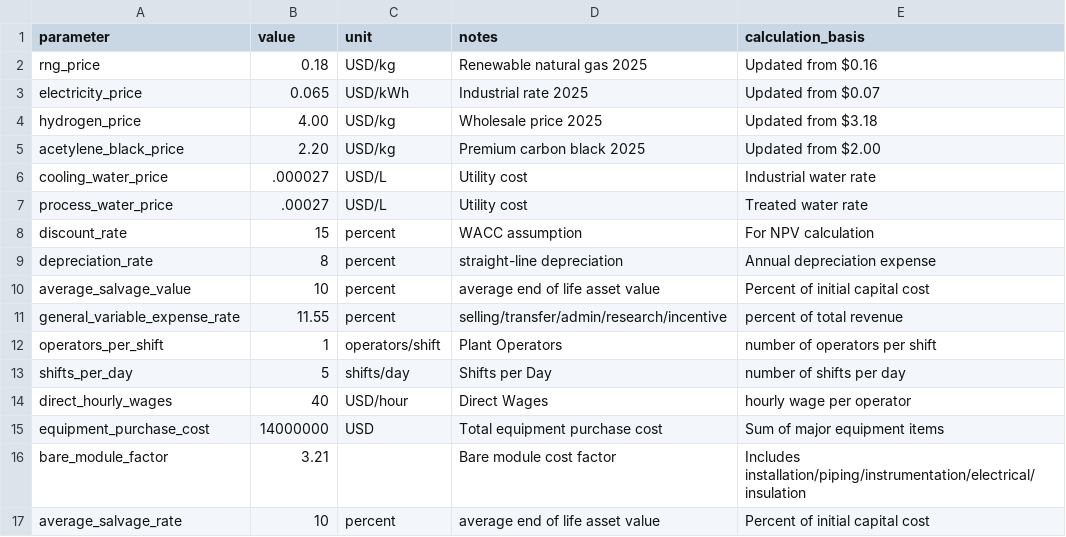
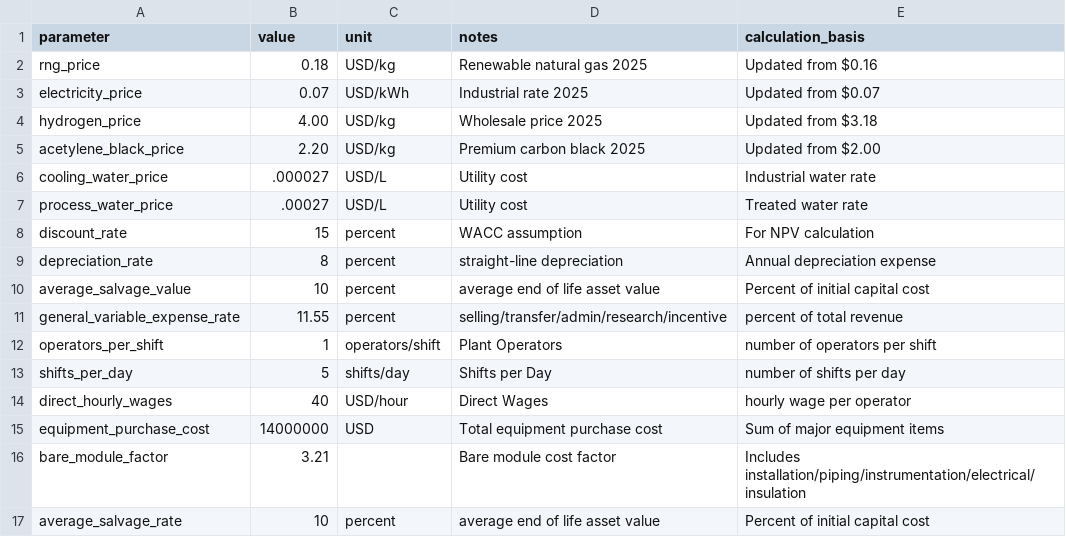
Before and after one commit to adam-ritter/hydrogen-production-TEA, a CSV file: data/economic_assumptions.csv, drawn as a sheet.

```diff
--- a/data/economic_assumptions.csv
+++ b/data/economic_assumptions.csv
@@ -2,3 +2,3 @@ parameter,value,unit,notes,calculation_basis
 rng_price,0.18,USD/kg,Renewable natural gas 2025,Updated from $0.16
-electricity_price,0.065,USD/kWh,Industrial rate 2025,Updated from $0.07
+electricity_price,0.07,USD/kWh,Industrial rate 2025,Updated from $0.07
 hydrogen_price,4.00,USD/kg,Wholesale price 2025,Updated from $3.18
```
Also changed, not shown: 1 other file.
